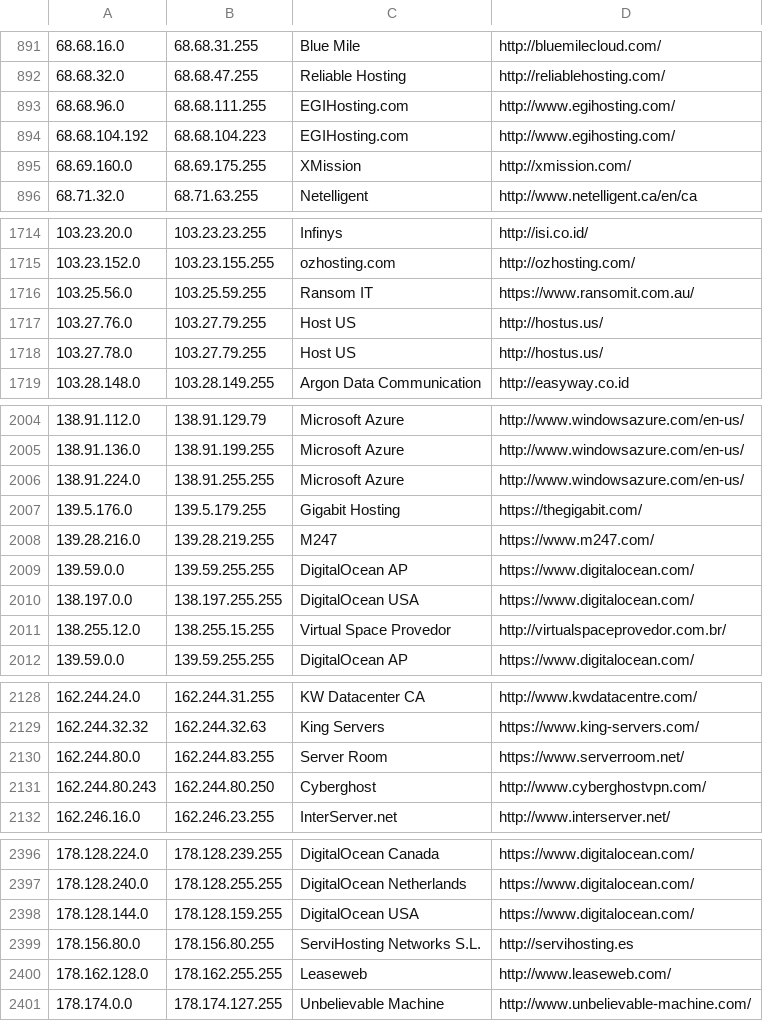
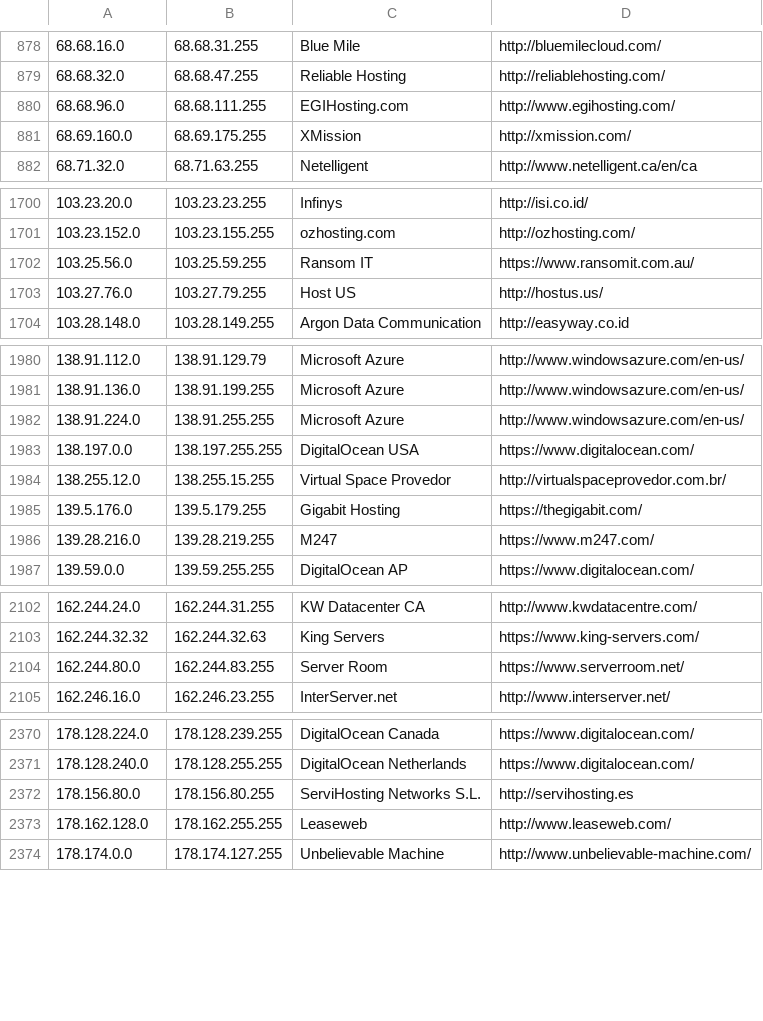
Before and after one commit to austintoot40/pokemon-showdown, a CSV file: config/datacenters.csv, drawn as a sheet; only a part is shown, gaps mark what is left out; the diff covers the shown part only.

Commit message:
Refactor IPTools and add a host management chat plugin (#7061)

```diff
--- a/config/datacenters.csv
+++ b/config/datacenters.csv
@@ -893,3 +880,2 @@
 68.68.96.0,68.68.111.255,EGIHosting.com,http://www.egihosting.com/
-68.68.104.192,68.68.104.223,EGIHosting.com,http://www.egihosting.com/
 68.69.160.0,68.69.175.255,XMission,http://xmission.com/
@@ -1717,3 +1703,2 @@
 103.27.76.0,103.27.79.255,Host US,http://hostus.us/
-103.27.78.0,103.27.79.255,Host US,http://hostus.us/
 103.28.148.0,103.28.149.255,Argon Data Communication,http://easyway.co.id
@@ -2006,7 +1982,6 @@
 138.91.224.0,138.91.255.255,Microsoft Azure,http://www.windowsazure.com/en-us/
-139.5.176.0,139.5.179.255,Gigabit Hosting,https://thegigabit.com/
-139.28.216.0,139.28.219.255,M247,https://www.m247.com/
-139.59.0.0,139.59.255.255,DigitalOcean AP,https://www.digitalocean.com/
 138.197.0.0,138.197.255.255,DigitalOcean USA,https://www.digitalocean.com/
 138.255.12.0,138.255.15.255,Virtual Space Provedor,http://virtualspaceprovedor.com.br/
+139.5.176.0,139.5.179.255,Gigabit Hosting,https://thegigabit.com/
+139.28.216.0,139.28.219.255,M247,https://www.m247.com/
 139.59.0.0,139.59.255.255,DigitalOcean AP,https://www.digitalocean.com/
@@ -2130,3 +2104,2 @@
 162.244.80.0,162.244.83.255,Server Room,https://www.serverroom.net/
-162.244.80.243,162.244.80.250,Cyberghost,http://www.cyberghostvpn.com/
 162.246.16.0,162.246.23.255,InterServer.net,http://www.interserver.net/
@@ -2397,3 +2371,2 @@
 178.128.240.0,178.128.255.255,DigitalOcean Netherlands,https://www.digitalocean.com/
-178.128.144.0,178.128.159.255,DigitalOcean USA,https://www.digitalocean.com/
 178.156.80.0,178.156.80.255,ServiHosting Networks S.L.,http://servihosting.es
```
Also changed, not shown: 29 removed rows, 16 moved rows and 4 edited cells elsewhere in this file, 5 other files.
